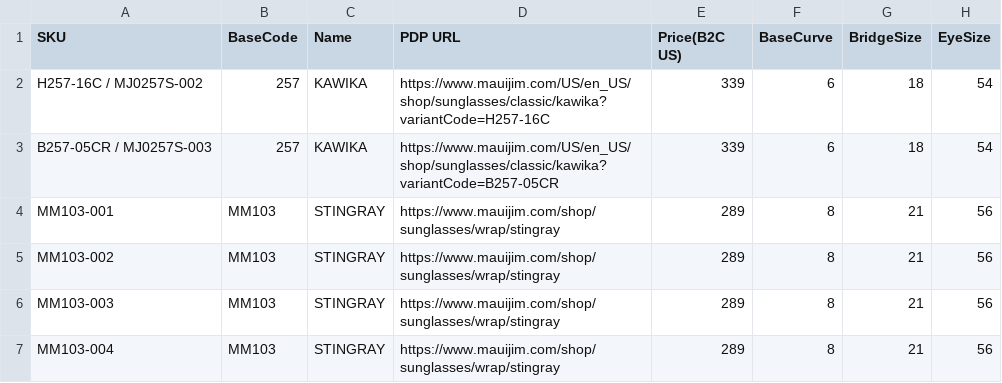
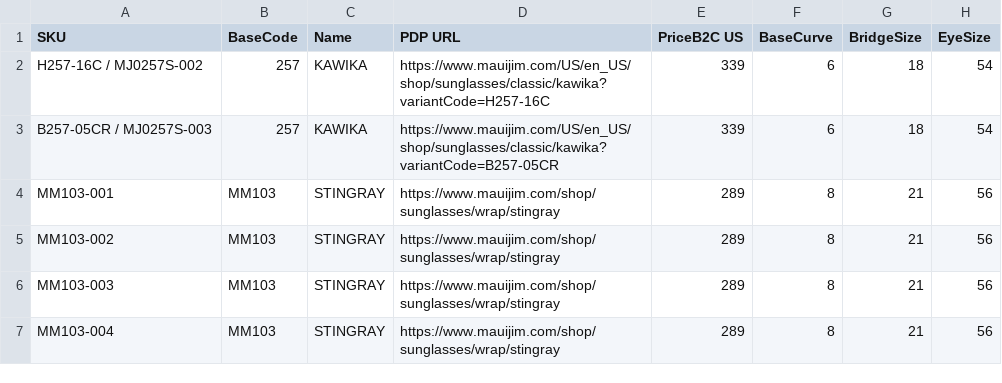
Before and after one commit to dave-cheever/imports, a CSV file: mauijim-600.csv, drawn as a sheet; only a part is shown; the diff names each change by its address in the sheet, - before the commit and + after, or states it on an @@ line.

Commit message:
Update mauijim-600.csv

```diff
--- a/mauijim-600.csv
+++ b/mauijim-600.csv
-E1: Price(B2C US)
+E1: PriceB2C US
```
